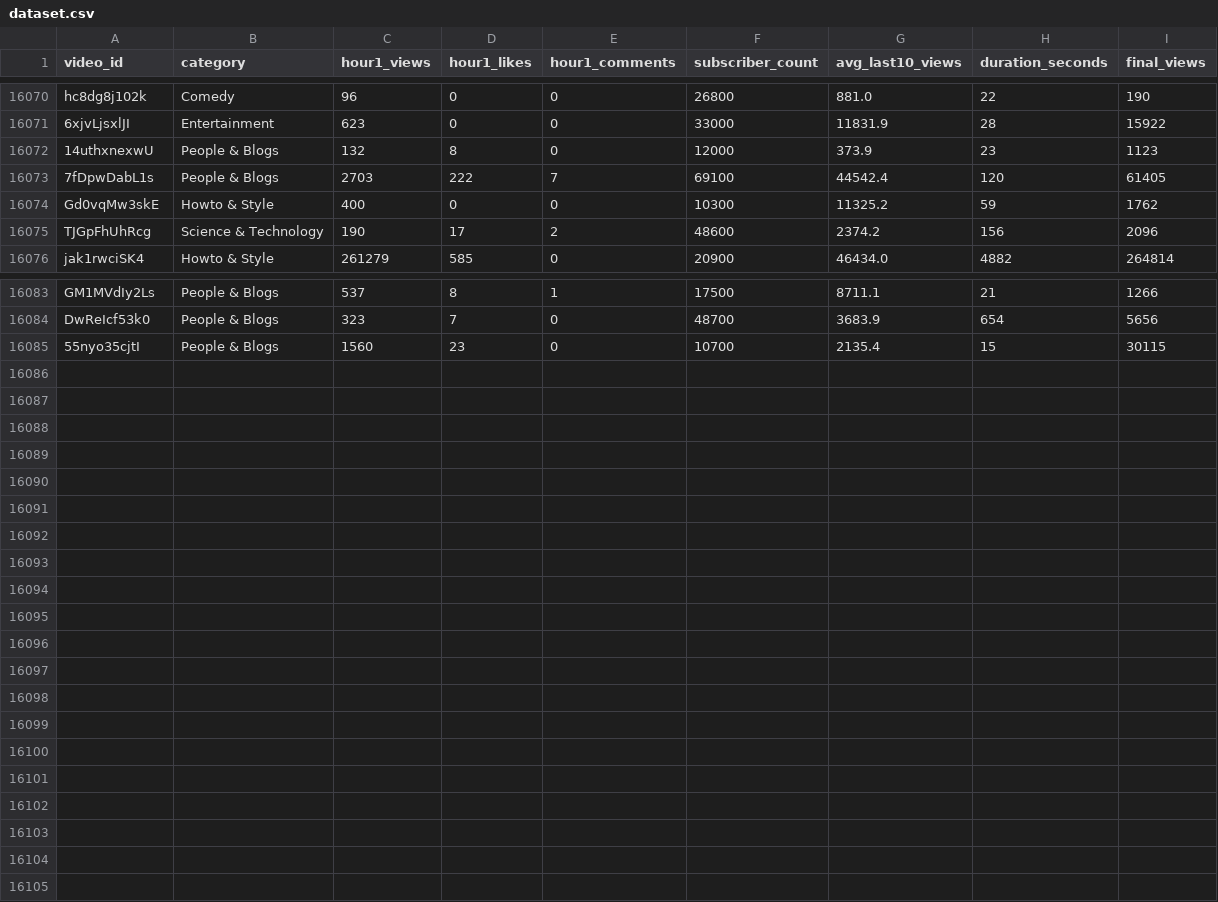
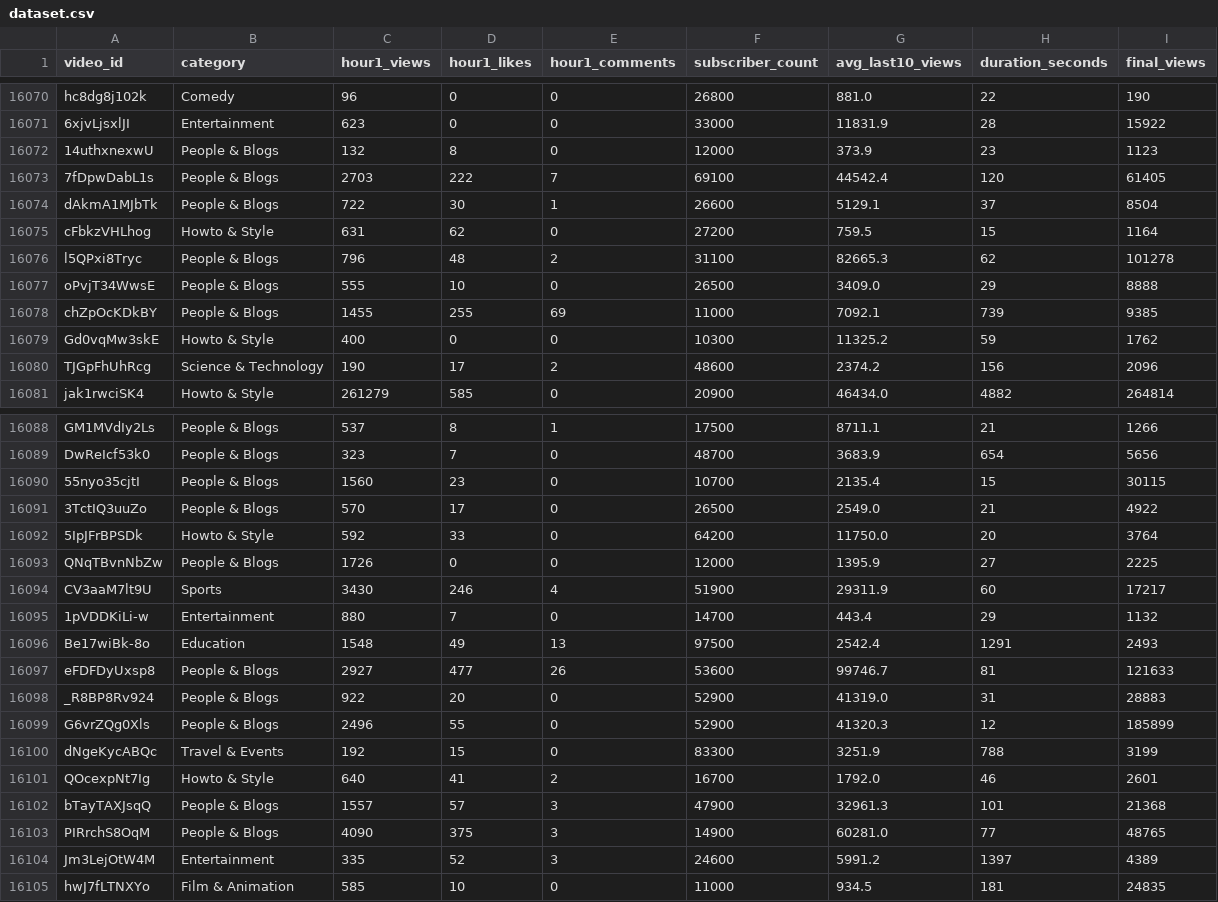
Before and after one commit to jaskiratkalra26/Youtube-Data-Extraction-Pipeline, a CSV file: dataset.csv, drawn as a sheet; only a part is shown, gaps mark what is left out; the diff names each change by its address in the sheet, - before the commit and + after, or states it on an @@ line.

```diff
--- a/dataset.csv
+++ b/dataset.csv
+row 16074: dAkmA1MJbTk | People & Blogs | 722 | 30 | 1 | 26600 | 5129.1 | 37 | 8504
+row 16075: cFbkzVHLhog | Howto & Style | 631 | 62 | 0 | 27200 | 759.5 | 15 | 1164
+row 16076: l5QPxi8Tryc | People & Blogs | 796 | 48 | 2 | 31100 | 82665.3 | 62 | 101278
+row 16077: oPvjT34WwsE | People & Blogs | 555 | 10 | 0 | 26500 | 3409.0 | 29 | 8888
+row 16078: chZpOcKDkBY | People & Blogs | 1455 | 255 | 69 | 11000 | 7092.1 | 739 | 9385
+row 16091: 3TctIQ3uuZo | People & Blogs | 570 | 17 | 0 | 26500 | 2549.0 | 21 | 4922
+row 16092: 5IpJFrBPSDk | Howto & Style | 592 | 33 | 0 | 64200 | 11750.0 | 20 | 3764
+row 16093: QNqTBvnNbZw | People & Blogs | 1726 | 0 | 0 | 12000 | 1395.9 | 27 | 2225
+row 16094: CV3aaM7lt9U | Sports | 3430 | 246 | 4 | 51900 | 29311.9 | 60 | 17217
+row 16095: 1pVDDKiLi-w | Entertainment | 880 | 7 | 0 | 14700 | 443.4 | 29 | 1132
+row 16096: Be17wiBk-8o | Education | 1548 | 49 | 13 | 97500 | 2542.4 | 1291 | 2493
+row 16097: eFDFDyUxsp8 | People & Blogs | 2927 | 477 | 26 | 53600 | 99746.7 | 81 | 121633
+row 16098: _R8BP8Rv924 | People & Blogs | 922 | 20 | 0 | 52900 | 41319.0 | 31 | 28883
+row 16099: G6vrZQg0Xls | People & Blogs | 2496 | 55 | 0 | 52900 | 41320.3 | 12 | 185899
+row 16100: dNgeKycABQc | Travel & Events | 192 | 15 | 0 | 83300 | 3251.9 | 788 | 3199
+row 16101: QOcexpNt7Ig | Howto & Style | 640 | 41 | 2 | 16700 | 1792.0 | 46 | 2601
+row 16102: bTayTAXJsqQ | People & Blogs | 1557 | 57 | 3 | 47900 | 32961.3 | 101 | 21368
+row 16103: PIRrchS8OqM | People & Blogs | 4090 | 375 | 3 | 14900 | 60281.0 | 77 | 48765
+row 16104: Jm3LejOtW4M | Entertainment | 335 | 52 | 3 | 24600 | 5991.2 | 1397 | 4389
+row 16105: hwJ7fLTNXYo | Film & Animation | 585 | 10 | 0 | 11000 | 934.5 | 181 | 24835
```
Also changed, not shown: final_data.csv, hour1_data.csv, 1 other file.
